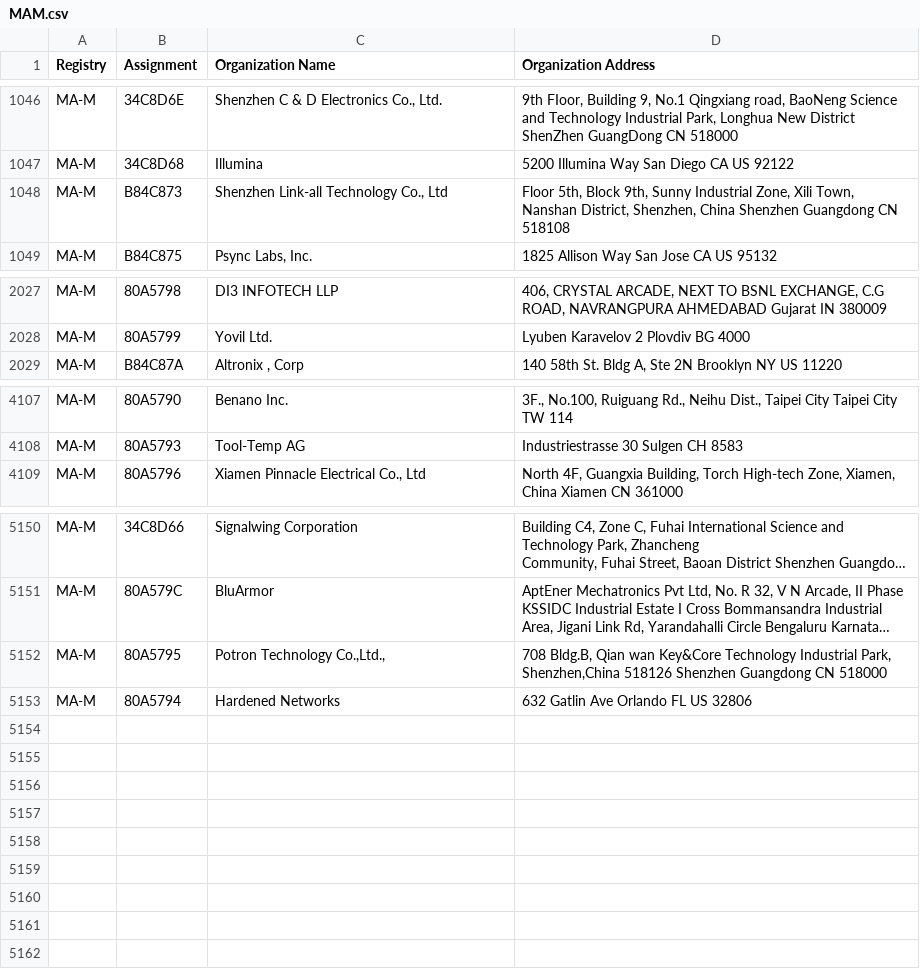
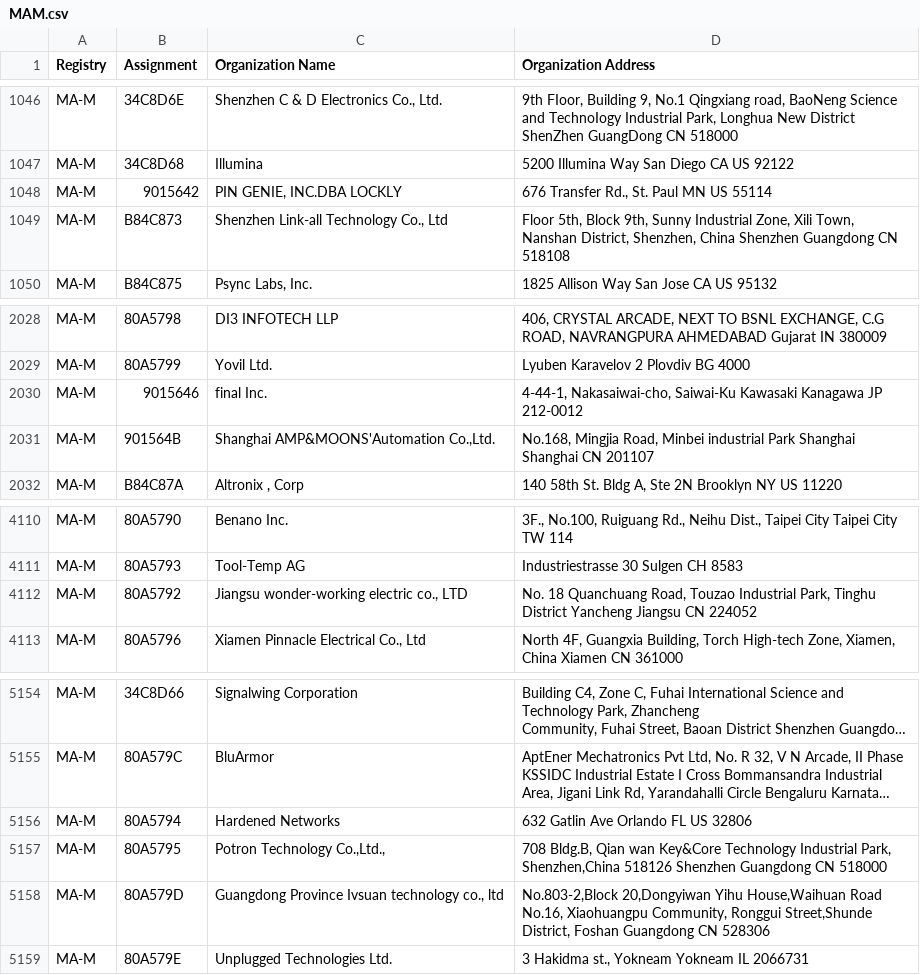
Before and after one commit to liam-pat/macmap, a CSV file: MAM.csv, drawn as a sheet; only a part is shown, gaps mark what is left out; long unchanged cells end in …; the diff names each change by its address in the sheet, - before the commit and + after, or states it on an @@ line.

```diff
--- a/MAM.csv
+++ b/MAM.csv
+row 1048: MA-M | 9015642 | PIN GENIE, INC.DBA LOCKLY | 676 Transfer Rd., St. Paul MN US 55114
+row 2030: MA-M | 9015646 | final Inc. | 4-44-1, Nakasaiwai-cho, Saiwai-Ku Kawasaki Kanagawa JP 212-0012
+row 2031: MA-M | 901564B | Shanghai AMP&MOONS'Automation Co.,Ltd. | No.168, Mingjia Road, Minbei industrial Park Shanghai Shanghai CN 201107
+row 4112: MA-M | 80A5792 | Jiangsu wonder-working electric co., LTD | No. 18 Quanchuang Road, Touzao Industrial Park, Tinghu District Yancheng Jiangsu CN 224052
@@ row 5152 moved to row 5157: MA-M @@
+row 5158: MA-M | 80A579D | Guangdong Province Ivsuan technology co., ltd | No.803-2,Block 20,Dongyiwan Yihu House,Waihuan Road No.16, Xiaohuangpu Community, Ronggui Street,Shunde District, Foshan Guangdong CN 528306
+row 5159: MA-M | 80A579E | Unplugged Technologies Ltd. | 3 Hakidma st., Yokneam Yokneam IL 2066731
```
Also changed, not shown: MAL.csv, 2 other files.
